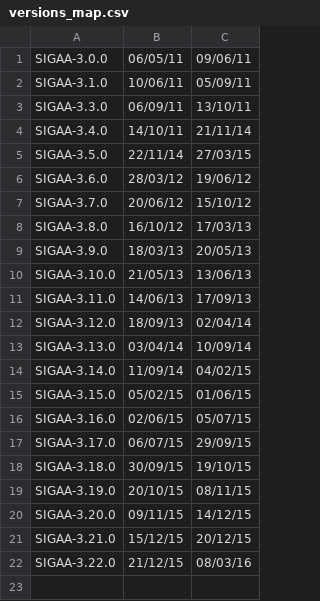
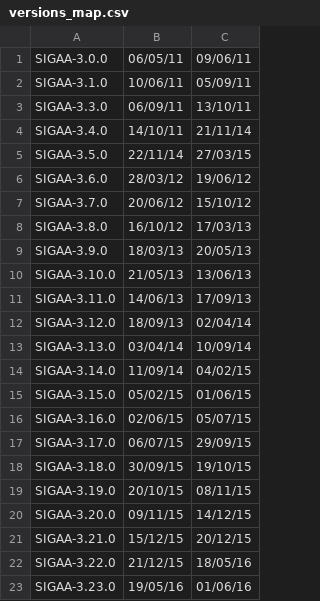
Before and after one commit to felipeapp/deviation-mining, a CSV file: deviation-mining/src/main/resources/versions_map.csv, drawn as a sheet.

Commit message:
atualzando a data publicacao versao 3.23.0 do sigaa
Signed-off-by: Jadson Santos <jadson@info.ufrn.br>

```diff
--- a/deviation-mining/src/main/resources/versions_map.csv
+++ b/deviation-mining/src/main/resources/versions_map.csv
@@ -21,2 +21,3 @@ SIGAA-3.20.0;09/11/15;14/12/15
 SIGAA-3.21.0;15/12/15;20/12/15
-SIGAA-3.22.0;21/12/15;08/03/16
+SIGAA-3.22.0;21/12/15;18/05/16
+SIGAA-3.23.0;19/05/16;01/06/16
```
